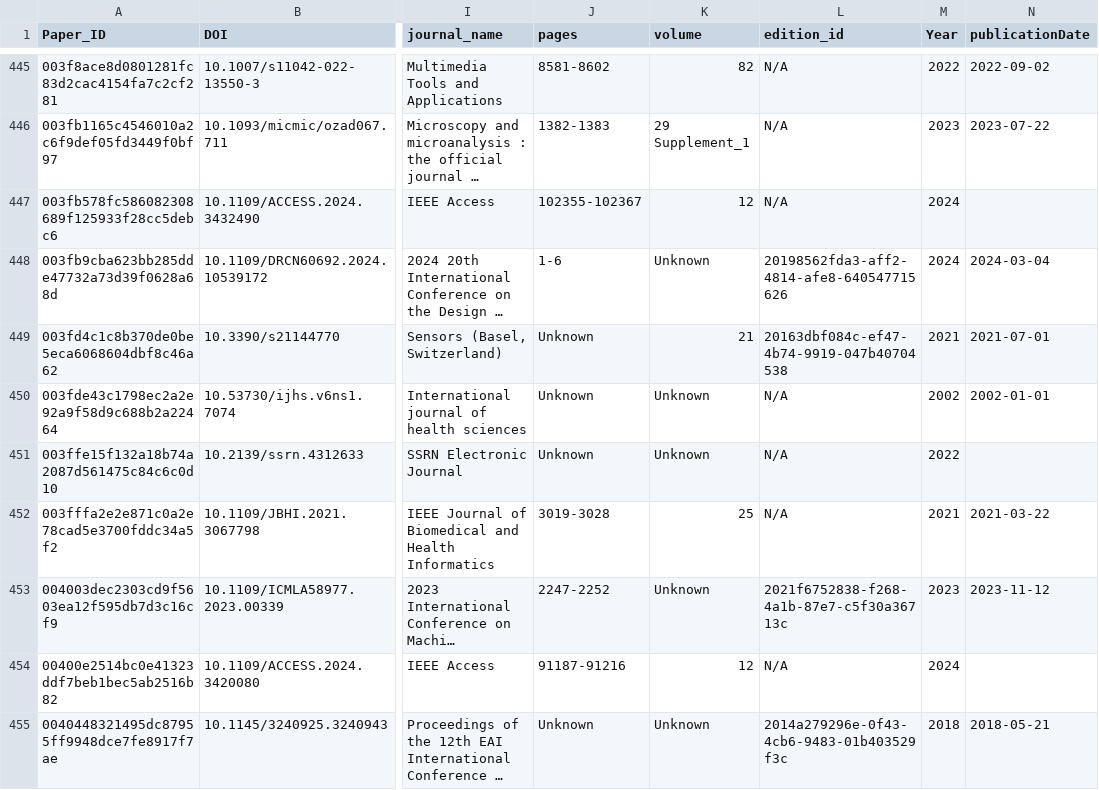
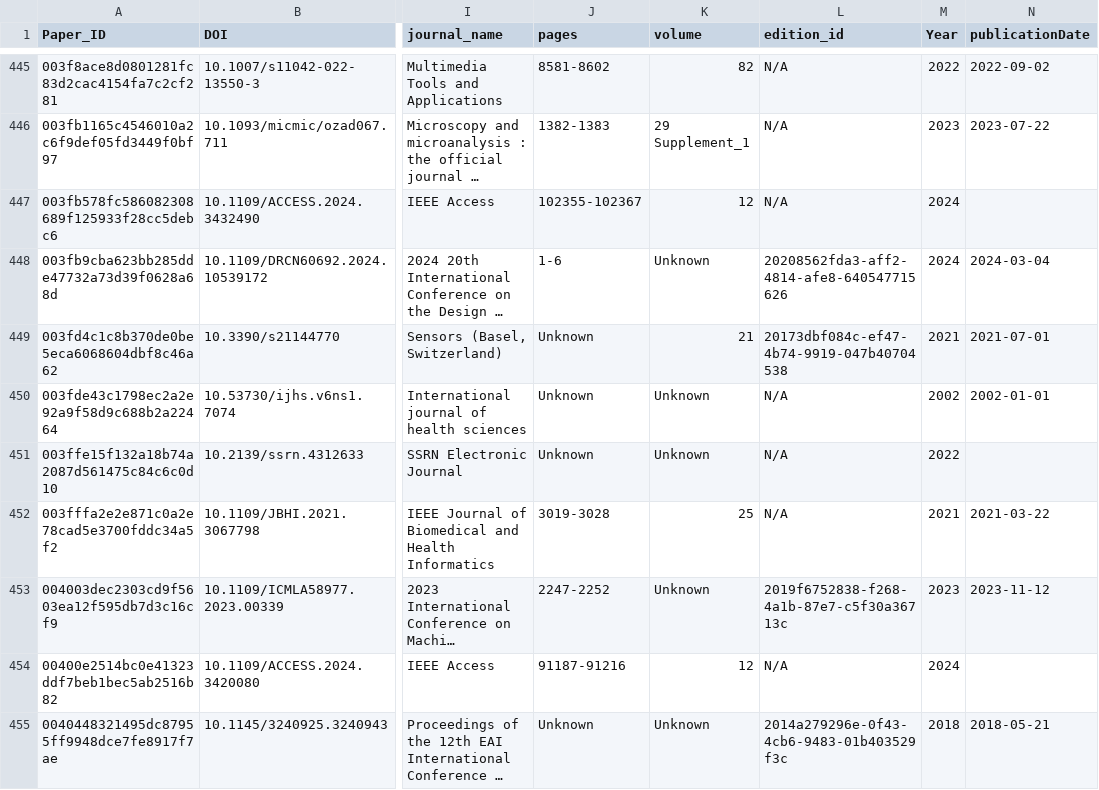
Before and after one commit to hadiqaalamdar/SDM-Lab1, a CSV file: papers_og.csv, drawn as a sheet; only a part is shown, gaps mark what is left out; long unchanged cells end in …; the diff covers the shown part only; the diff names each change by its address in the sheet, - before the commit and + after, or states it on an @@ line.

```diff
--- a/papers_og.csv
+++ b/papers_og.csv
-L448 (edition_id): 20198562fda3-aff2-4814-afe8-640547715626
+L448 (edition_id): 20208562fda3-aff2-4814-afe8-640547715626
-L449 (edition_id): 20163dbf084c-ef47-4b74-9919-047b40704538
+L449 (edition_id): 20173dbf084c-ef47-4b74-9919-047b40704538
-L453 (edition_id): 2021f6752838-f268-4a1b-87e7-c5f30a36713c
+L453 (edition_id): 2019f6752838-f268-4a1b-87e7-c5f30a36713c
```
Also changed, not shown: 87 edited cells elsewhere in this file, 9 other files.
